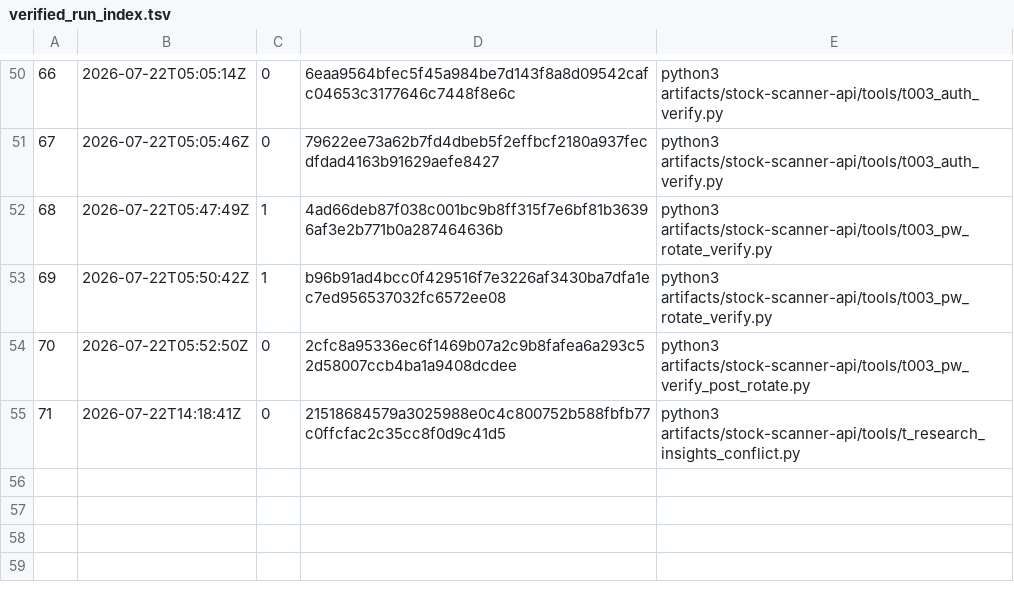
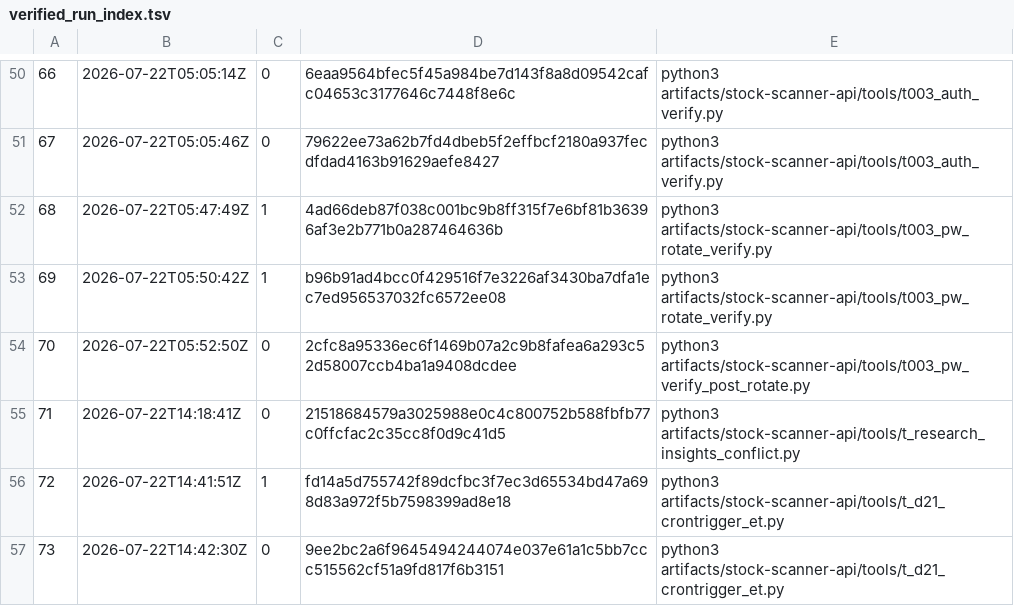
Before and after one commit to jdcarlo1/aiem-monorepo, a TSV file: artifacts/stock-scanner-api/tools/logs/verified_run_index.tsv, drawn as a sheet; only a part is shown, gaps mark what is left out.

```diff
--- a/artifacts/stock-scanner-api/tools/logs/verified_run_index.tsv
+++ b/artifacts/stock-scanner-api/tools/logs/verified_run_index.tsv
@@ -55 +55,3 @@
 71	2026-07-22T14:18:41Z	0	21518684579a3025988e0c4c800752b588fbfb77c0ffcfac2c35cc8f0d9c41d5	python3 artifacts/stock-scanner-api/tools/t_research_insights_conflict.py
+72	2026-07-22T14:41:51Z	1	fd14a5d755742f89dcfbc3f7ec3d65534bd47a698d83a972f5b7598399ad8e18	python3 artifacts/stock-scanner-api/tools/t_d21_crontrigger_et.py
+73	2026-07-22T14:42:30Z	0	9ee2bc2a6f9645494244074e037e61a1c5bb7ccc515562cf51a9fd817f6b3151	python3 artifacts/stock-scanner-api/tools/t_d21_crontrigger_et.py
```
Also changed, not shown: 7 other files.
